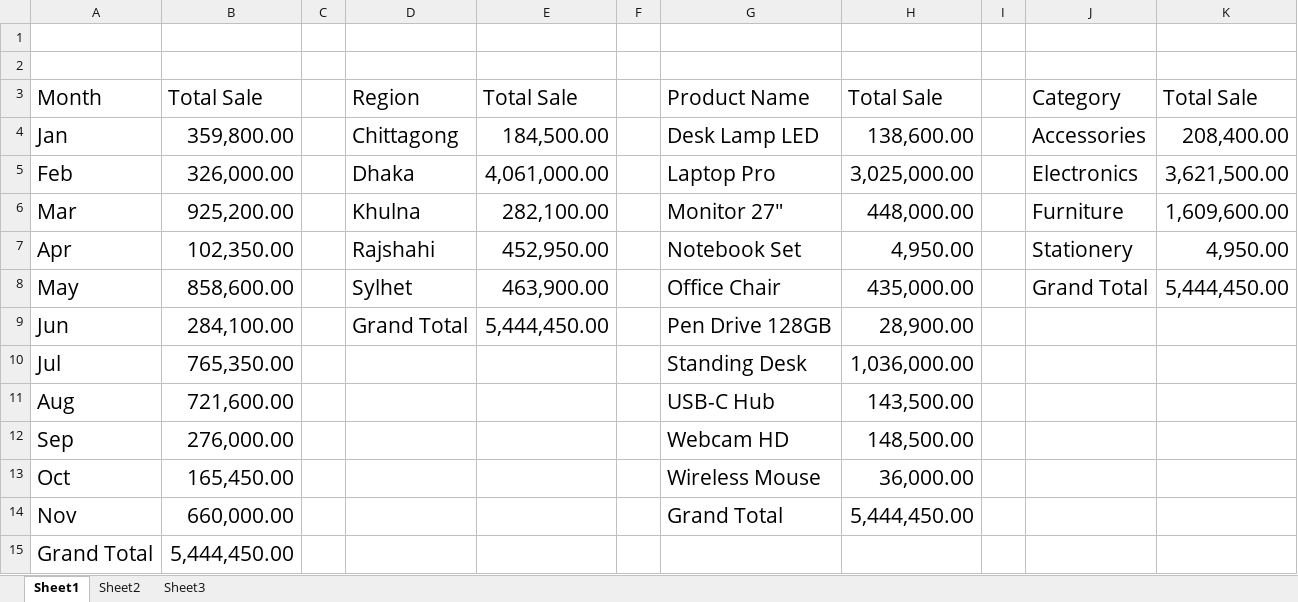
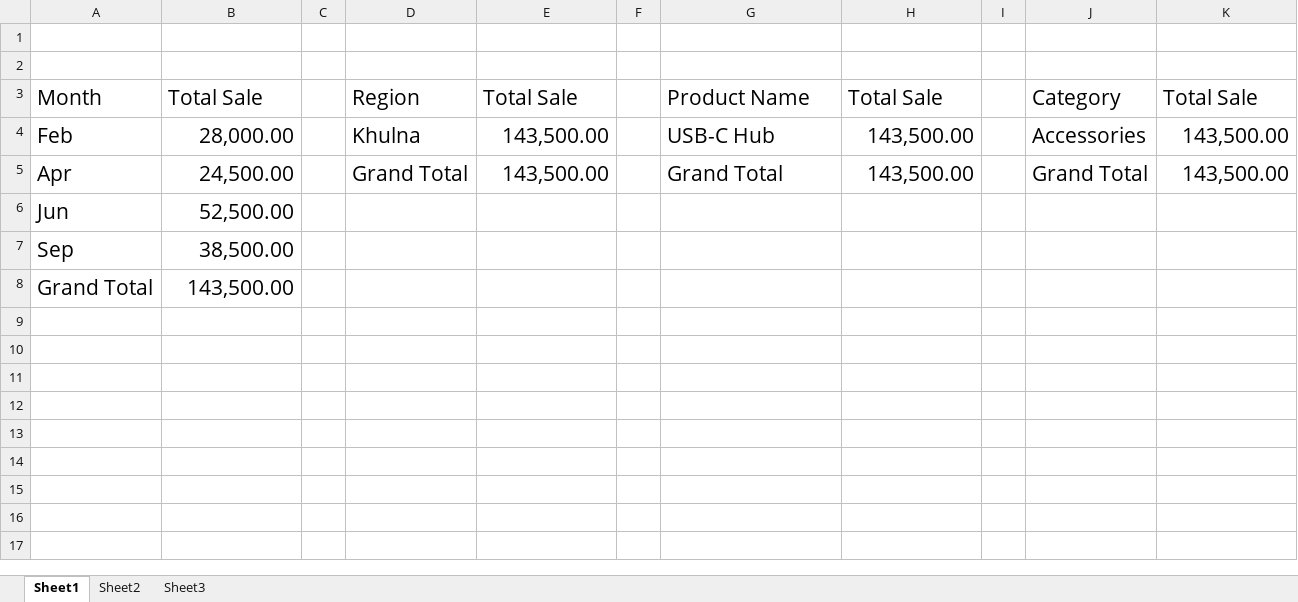
Before and after one commit to dhrubobd/data-analytics-practice, an Excel workbook: Day 5/PivotTable_Slice_Chart.xlsx, sheet Sheet1, drawn as a sheet; values as stored, in another font and other column widths than the file's, no borders; charts and pictures not drawn; removed rows and columns are numbered as before the commit, all else as after; the diff names each change by its address in the sheet, - before the commit and + after, or states it on an @@ line.

Commit message:
Other Slicers are added

```diff
--- a/Day 5/PivotTable_Slice_Chart.xlsx (sheet Sheet1)
+++ b/Day 5/PivotTable_Slice_Chart.xlsx (sheet Sheet1)
-row 4: Jan | 359,800.00 |  | Chittagong | 184,500.00 |  | Desk Lamp LED | 138,600.00 |  | Accessories | 208,400.00
-B4: 326,000.00
+B4: 28,000.00
-D4: Dhaka
+D4: Khulna
-E4: 4,061,000.00
+E4: 143,500.00
-G4: Laptop Pro
+G4: USB-C Hub
-H4: 3,025,000.00
+H4: 143,500.00
-J4: Electronics
+J4: Accessories
-K4: 3,621,500.00
+K4: 143,500.00
-row 6: Mar | 925,200.00 |  | Khulna | 282,100.00 |  | Monitor 27" | 448,000.00 |  | Furniture | 1,609,600.00
-B5: 102,350.00
+B5: 24,500.00
-D5: Rajshahi
+D5: Grand Total
-E5: 452,950.00
+E5: 143,500.00
-G5: Notebook Set
+G5: Grand Total
-H5: 4,950.00
+H5: 143,500.00
-J5: Stationery
+J5: Grand Total
-K5: 4,950.00
+K5: 143,500.00
-row 8: May | 858,600.00 |  | Sylhet | 463,900.00 |  | Office Chair | 435,000.00 |  | Grand Total | 5,444,450.00
-B6: 284,100.00
+B6: 52,500.00
-D6: Grand Total
+D6: (empty)
-E6: 5,444,450.00
+E6: (empty)
-G6: Pen Drive 128GB
+G6: (empty)
-H6: 28,900.00
+H6: (empty)
-row 10: Jul | 765,350.00 |  |  |  |  | Standing Desk | 1,036,000.00
-row 11: Aug | 721,600.00 |  |  |  |  | USB-C Hub | 143,500.00
-B7: 276,000.00
+B7: 38,500.00
-G7: Webcam HD
+G7: (empty)
-H7: 148,500.00
+H7: (empty)
-row 13: Oct | 165,450.00 |  |  |  |  | Wireless Mouse | 36,000.00
-row 14: Nov | 660,000.00 |  |  |  |  | Grand Total | 5,444,450.00
-B8: 5,444,450.00
+B8: 143,500.00
```
Also changed, not shown: charts or pictures.
